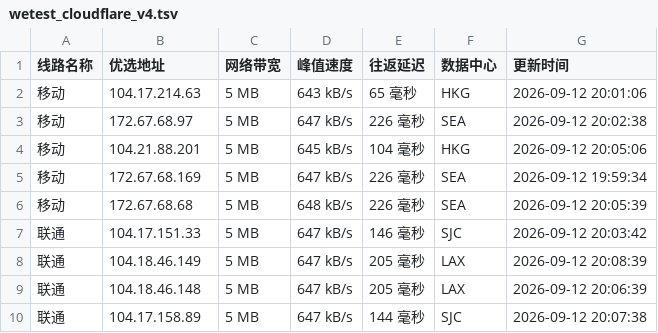
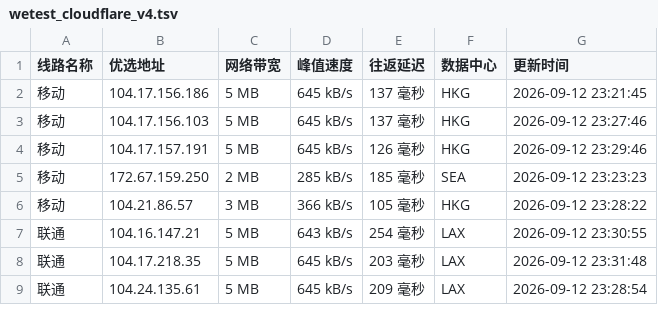
Before and after one commit to CF-IP/cf-ip.github.io, a TSV file: data/wetest_cloudflare_v4.tsv, drawn as a sheet; only a part is shown; the diff covers the shown part only.

```diff
--- a/data/wetest_cloudflare_v4.tsv
+++ b/data/wetest_cloudflare_v4.tsv
@@ -1,10 +1,9 @@
 线路名称	优选地址	网络带宽	峰值速度	往返延迟	数据中心	更新时间
-移动	104.17.214.63	5 MB	643 kB/s	65 毫秒	HKG	2026-09-12 20:01:06
-移动	172.67.68.97	5 MB	647 kB/s	226 毫秒	SEA	2026-09-12 20:02:38
-移动	104.21.88.201	5 MB	645 kB/s	104 毫秒	HKG	2026-09-12 20:05:06
-移动	172.67.68.169	5 MB	647 kB/s	226 毫秒	SEA	2026-09-12 19:59:34
-移动	172.67.68.68	5 MB	648 kB/s	226 毫秒	SEA	2026-09-12 20:05:39
-联通	104.17.151.33	5 MB	647 kB/s	146 毫秒	SJC	2026-09-12 20:03:42
-联通	104.18.46.149	5 MB	647 kB/s	205 毫秒	LAX	2026-09-12 20:08:39
-联通	104.18.46.148	5 MB	647 kB/s	205 毫秒	LAX	2026-09-12 20:06:39
-联通	104.17.158.89	5 MB	647 kB/s	144 毫秒	SJC	2026-09-12 20:07:38
+移动	104.17.156.186	5 MB	645 kB/s	137 毫秒	HKG	2026-09-12 23:21:45
+移动	104.17.156.103	5 MB	645 kB/s	137 毫秒	HKG	2026-09-12 23:27:46
+移动	104.17.157.191	5 MB	645 kB/s	126 毫秒	HKG	2026-09-12 23:29:46
+移动	172.67.159.250	2 MB	285 kB/s	185 毫秒	SEA	2026-09-12 23:23:23
+移动	104.21.86.57	3 MB	366 kB/s	105 毫秒	HKG	2026-09-12 23:28:22
+联通	104.16.147.21	5 MB	643 kB/s	254 毫秒	LAX	2026-09-12 23:30:55
+联通	104.17.218.35	5 MB	645 kB/s	203 毫秒	LAX	2026-09-12 23:31:48
+联通	104.24.135.61	5 MB	645 kB/s	209 毫秒	LAX	2026-09-12 23:28:54
```
Also changed, not shown: 1 added row, 2 removed rows and 17 edited cells elsewhere in this file, data/api_uouin_com.tsv, data/wetest_cloudflare_v6.tsv, 4 other files.
